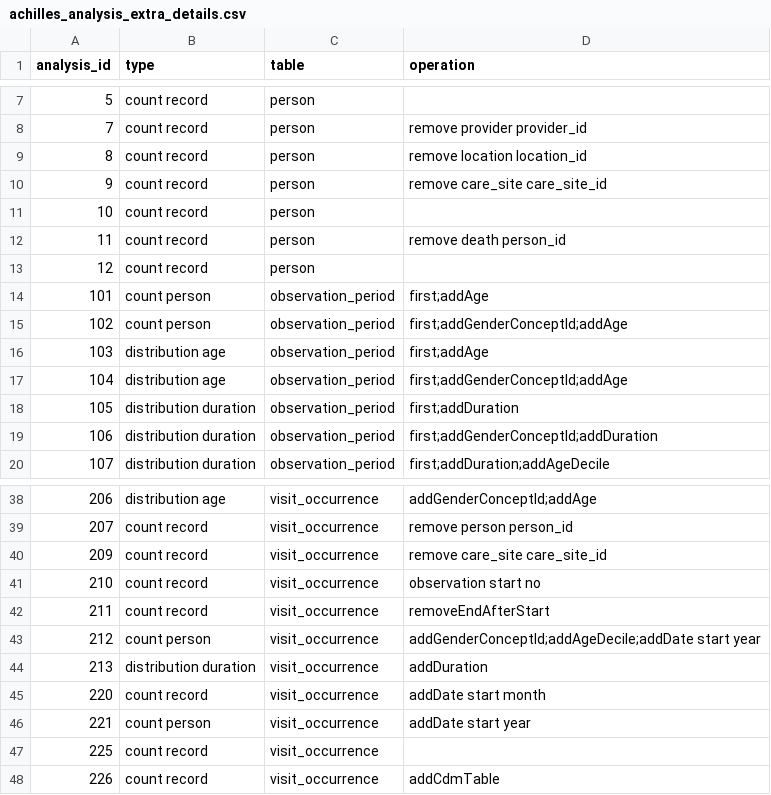
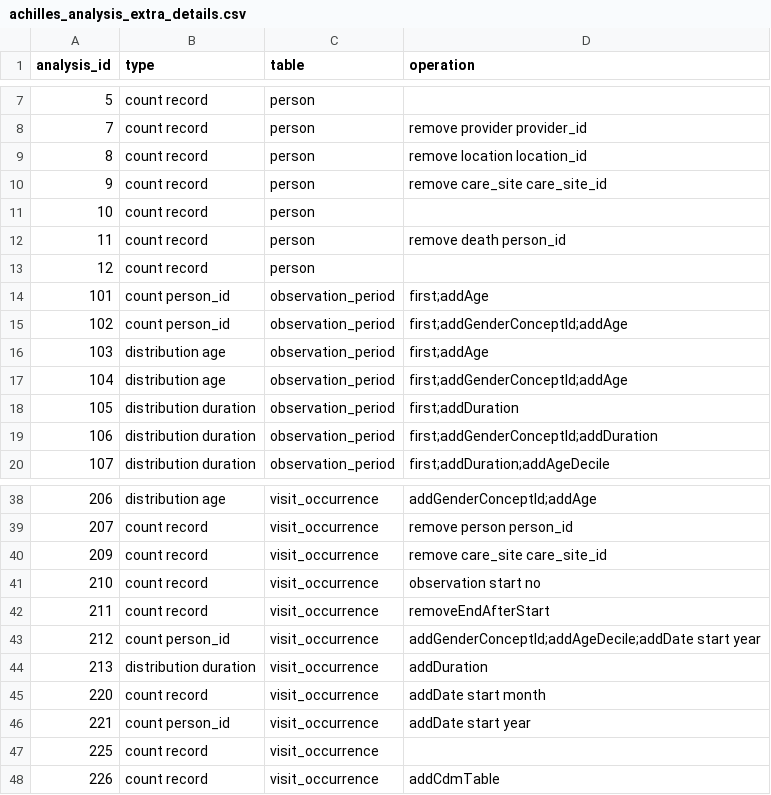
Before and after one commit to OHDSI/OmopConstructor, a CSV file: data-raw/achilles_analysis_extra_details.csv, drawn as a sheet; only a part is shown, gaps mark what is left out; the diff covers the shown part only.

```diff
--- a/data-raw/achilles_analysis_extra_details.csv
+++ b/data-raw/achilles_analysis_extra_details.csv
@@ -13,4 +13,4 @@ analysis_id,type,table,operation
 12,count record,person,
-101,count person,observation_period,first;addAge
-102,count person,observation_period,first;addGenderConceptId;addAge
+101,count person_id,observation_period,first;addAge
+102,count person_id,observation_period,first;addGenderConceptId;addAge
 103,distribution age,observation_period,first;addAge
@@ -42,6 +42,6 @@ analysis_id,type,table,operation
 211,count record,visit_occurrence,removeEndAfterStart
-212,count person,visit_occurrence,addGenderConceptId;addAgeDecile;addDate start year
+212,count person_id,visit_occurrence,addGenderConceptId;addAgeDecile;addDate start year
 213,distribution duration,visit_occurrence,addDuration
 220,count record,visit_occurrence,addDate start month
-221,count person,visit_occurrence,addDate start year
+221,count person_id,visit_occurrence,addDate start year
 225,count record,visit_occurrence,
```
Also changed, not shown: 4 added rows and 13 edited cells elsewhere in this file, 2 other files.
